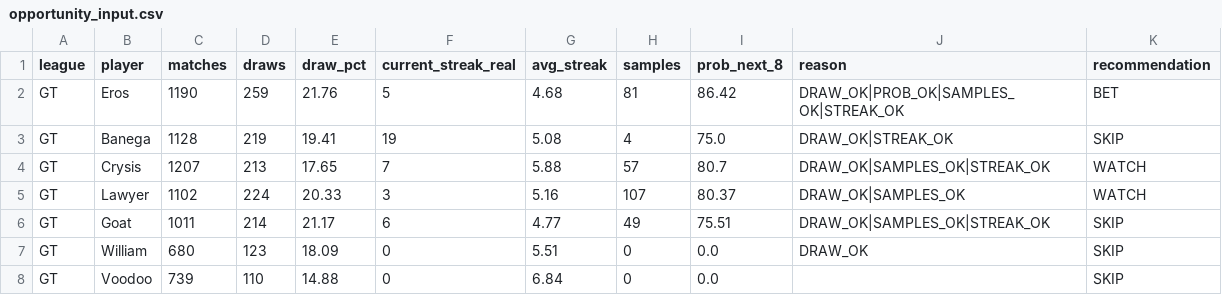
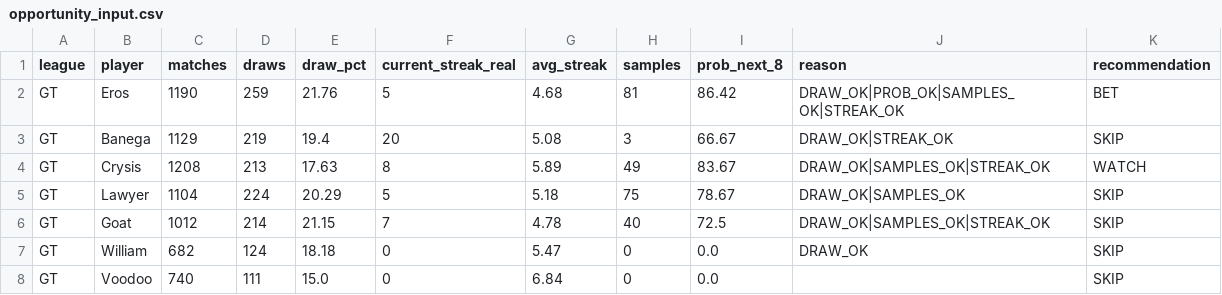
Before and after one commit to dgonzalez13/esports-tracker-full, a CSV file: opportunity_input.csv, drawn as a sheet; only a part is shown; the diff covers the shown part only.

```diff
--- a/opportunity_input.csv
+++ b/opportunity_input.csv
@@ -2,7 +2,7 @@ league,player,matches,draws,draw_pct,current_streak_real,avg_streak,samples,prob
 GT,Eros,1190,259,21.76,5,4.68,81,86.42,DRAW_OK|PROB_OK|SAMPLES_OK|STREAK_OK,BET
-GT,Banega,1128,219,19.41,19,5.08,4,75.0,DRAW_OK|STREAK_OK,SKIP
-GT,Crysis,1207,213,17.65,7,5.88,57,80.7,DRAW_OK|SAMPLES_OK|STREAK_OK,WATCH
-GT,Lawyer,1102,224,20.33,3,5.16,107,80.37,DRAW_OK|SAMPLES_OK,WATCH
-GT,Goat,1011,214,21.17,6,4.77,49,75.51,DRAW_OK|SAMPLES_OK|STREAK_OK,SKIP
-GT,William,680,123,18.09,0,5.51,0,0.0,DRAW_OK,SKIP
-GT,Voodoo,739,110,14.88,0,6.84,0,0.0,,SKIP
+GT,Banega,1129,219,19.4,20,5.08,3,66.67,DRAW_OK|STREAK_OK,SKIP
+GT,Crysis,1208,213,17.63,8,5.89,49,83.67,DRAW_OK|SAMPLES_OK|STREAK_OK,WATCH
+GT,Lawyer,1104,224,20.29,5,5.18,75,78.67,DRAW_OK|SAMPLES_OK,SKIP
+GT,Goat,1012,214,21.15,7,4.78,40,72.5,DRAW_OK|SAMPLES_OK|STREAK_OK,SKIP
+GT,William,682,124,18.18,0,5.47,0,0.0,DRAW_OK,SKIP
+GT,Voodoo,740,111,15.0,0,6.84,0,0.0,,SKIP
```
Also changed, not shown: 85 edited cells elsewhere in this file, 3 other files.
